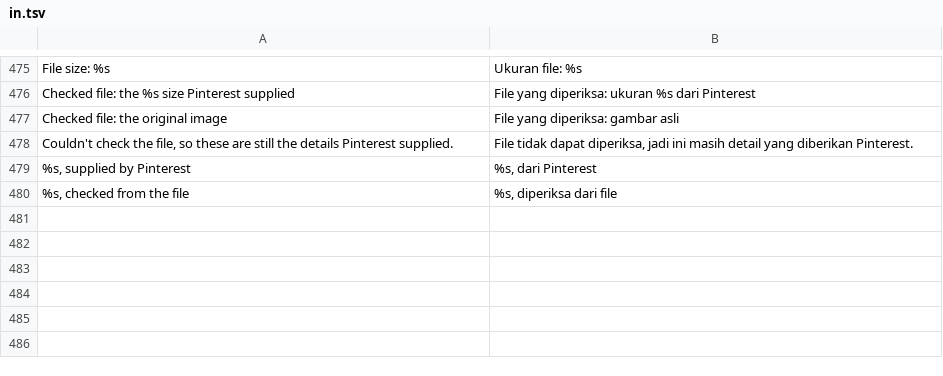
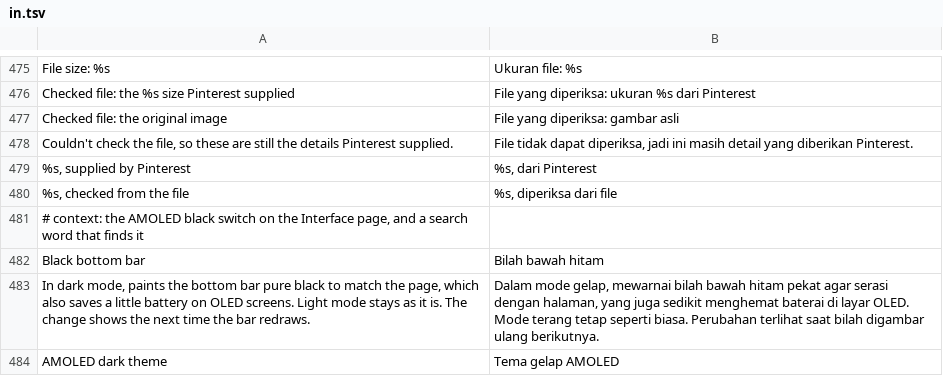
Before and after one commit to SA-SUJON/HushPinterest, a TSV file: extensions/shared/library/src/main/l10n/in.tsv, drawn as a sheet; only a part is shown, gaps mark what is left out; the diff names each change by its address in the sheet, - before the commit and + after, or states it on an @@ line.

```diff
--- a/extensions/shared/library/src/main/l10n/in.tsv
+++ b/extensions/shared/library/src/main/l10n/in.tsv
+row 481: # context: the AMOLED black switch on the Interface page, and a search word that finds it
+row 482: Black bottom bar | Bilah bawah hitam
+row 483: In dark mode, paints the bottom bar pure black to match the page, which also saves a little battery on OLED screens. Light mode stays as it is. The change shows the next time the bar redraws. | Dalam mode gelap, mewarnai bilah bawah hitam pekat agar serasi dengan halaman, yang juga sedikit menghemat baterai di layar OLED. Mode terang tetap seperti biasa. Perubahan terlihat saat bilah digambar ulang berikutnya.
+row 484: AMOLED dark theme | Tema gelap AMOLED
```
Also changed, not shown: extensions/shared/library/src/main/l10n/de.tsv, extensions/shared/library/src/main/l10n/es.tsv, 32 other files.
